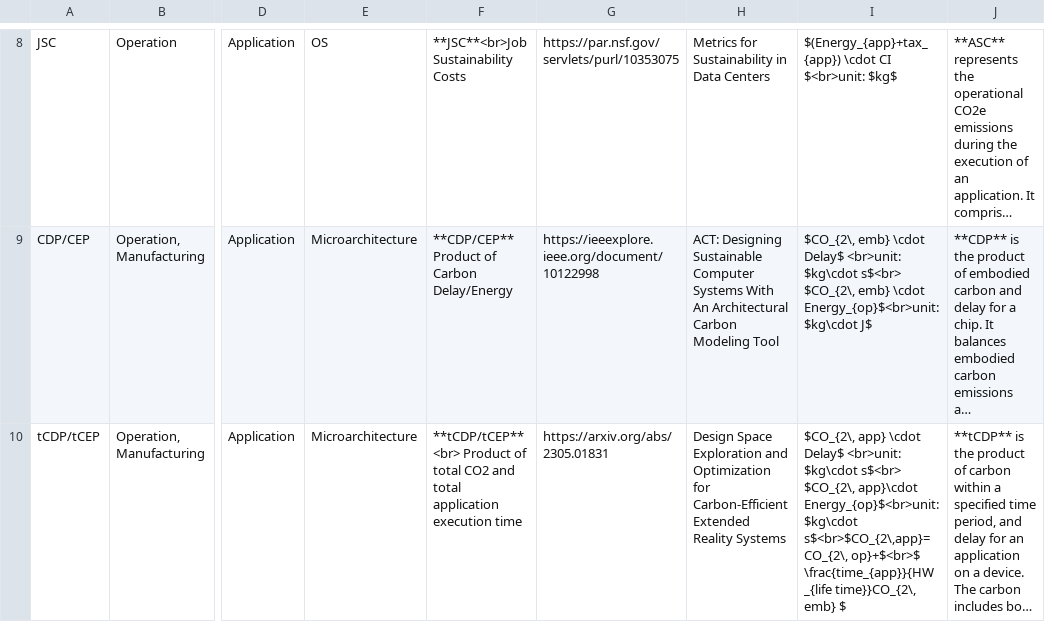
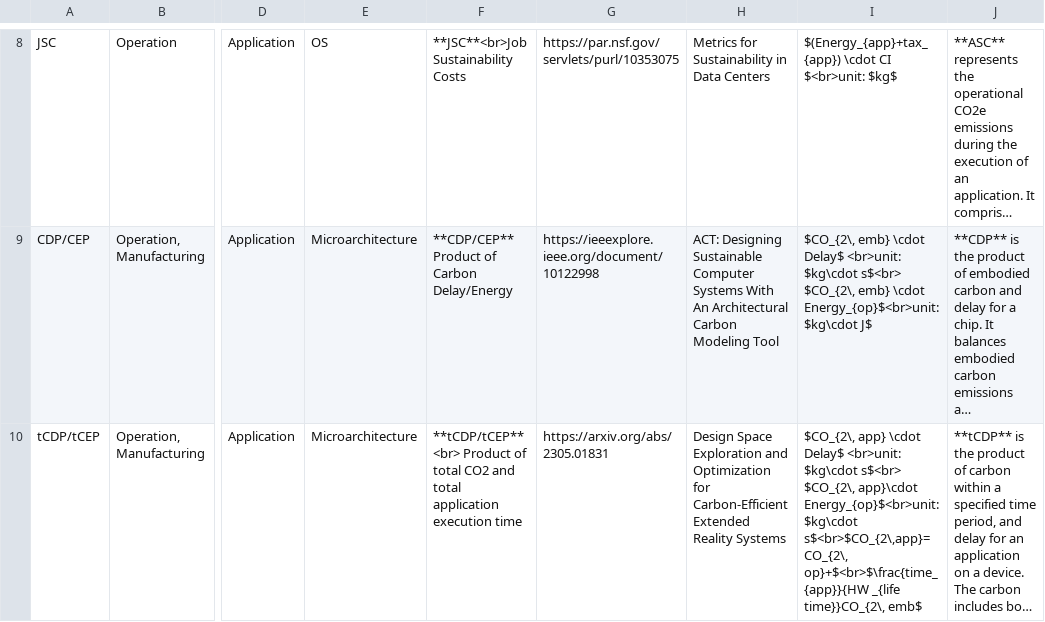
Before and after one commit to zhaoyujieseberena/Carbon, a CSV file: res/metrics.csv, drawn as a sheet; only a part is shown, gaps mark what is left out; long unchanged cells end in …; the diff names each change by its address in the sheet, - before the commit and + after, or states it on an @@ line.

```diff
--- a/res/metrics.csv
+++ b/res/metrics.csv
-I10: …$kg\cdot s$<br>$CO_{2\,app}=CO_{2\, op}+$<br>$ \frac{time_{app}}{HW _{life time}}CO_{2\, emb} $
+I10: …$kg\cdot s$<br>$CO_{2\,app}=CO_{2\, op}+$<br>$\frac{time_{app}}{HW _{life time}}CO_{2\, emb$
```
Also changed, not shown: 2 other files.
